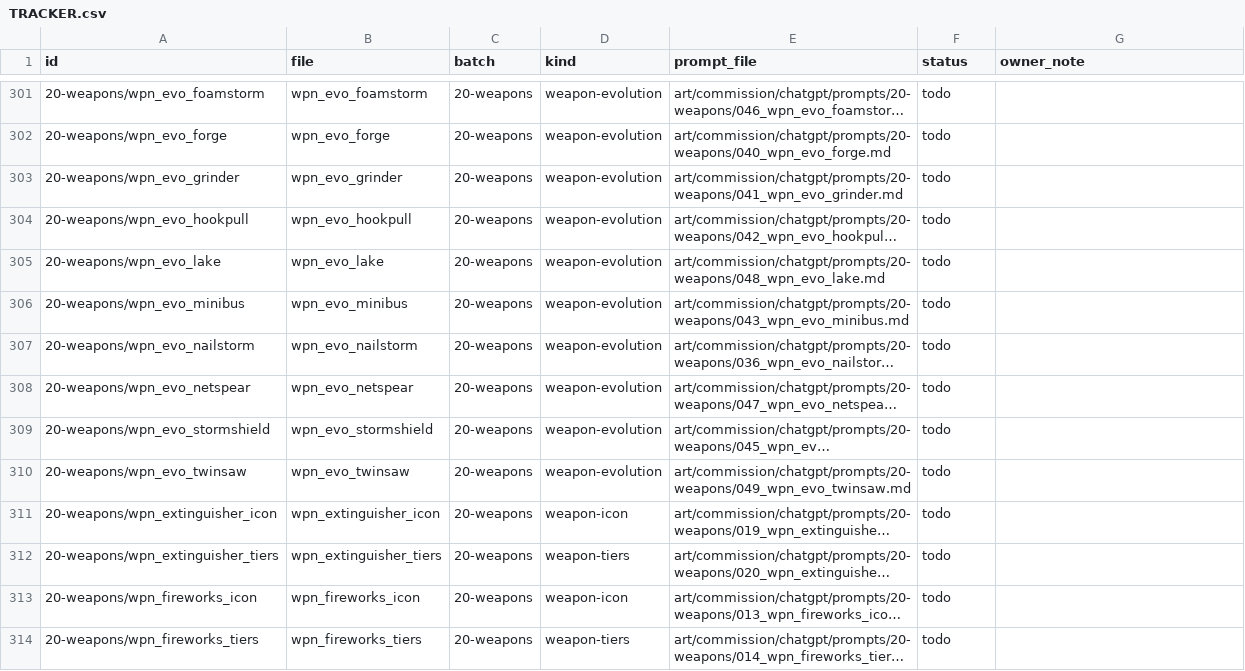
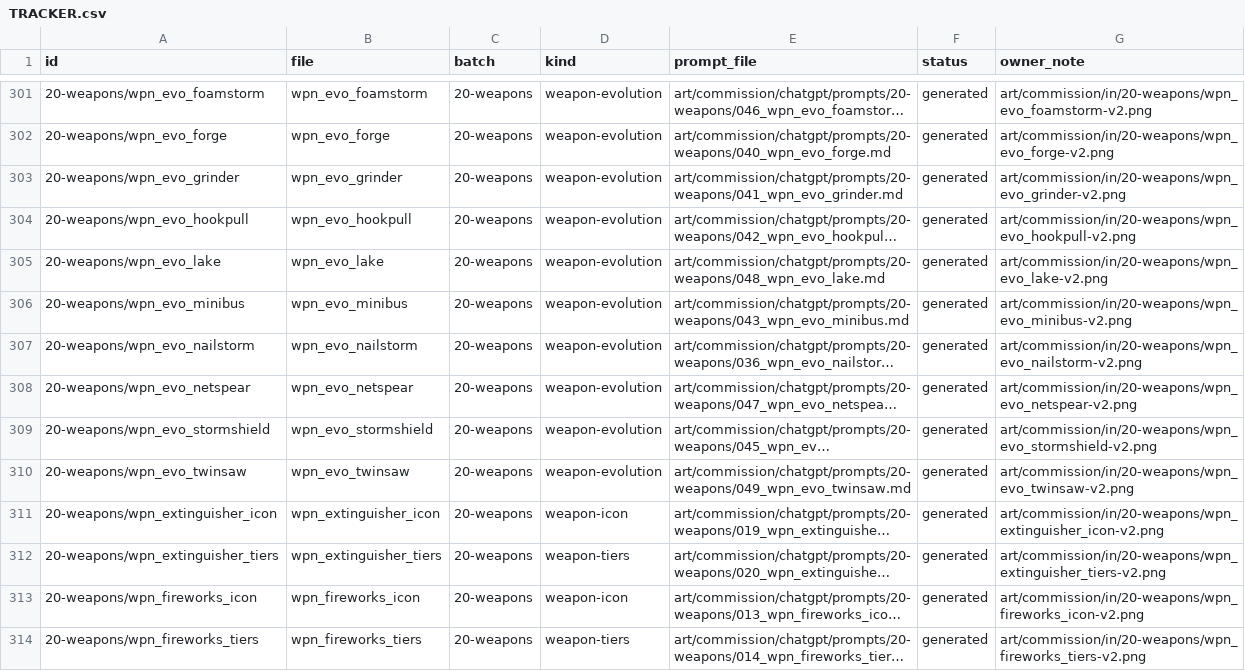
Before and after one commit to onderozbek-max/projectistanbul, a CSV file: art/commission/TRACKER.csv, drawn as a sheet; only a part is shown, gaps mark what is left out; long unchanged cells end in …; the diff covers the shown part only; the diff names each change by its address in the sheet, - before the commit and + after, or states it on an @@ line.

Commit message:
r1/art: art workspace handoff, Galata/Bridge/Saray prop atlases and loaders, TR rows, guards
- art/commission: asset inventory (419 prompt outputs) and implementation handoff from the art workspace; provenance and tracker updates
- prototype/assets/{galata,bridge,saray} atlases with galata-props.js, bridge-props.js, saray-props.js (Saray behind ?art=raster)
- main.js: guard the Saray hooks; test-quality sandbox gets URL and currentScript

Co-Authored-By: Wibey Desktop <wibey@walmart.com>

```diff
--- a/art/commission/TRACKER.csv
+++ b/art/commission/TRACKER.csv
-F301:F314 (status): todo
+F301:F314 (status): generated
-G301 (owner_note): (empty)
+G301 (owner_note): art/commission/in/20-weapons/wpn_evo_foamstorm-v2.png
-G302 (owner_note): (empty)
+G302 (owner_note): art/commission/in/20-weapons/wpn_evo_forge-v2.png
-G303 (owner_note): (empty)
+G303 (owner_note): art/commission/in/20-weapons/wpn_evo_grinder-v2.png
-G304 (owner_note): (empty)
+G304 (owner_note): art/commission/in/20-weapons/wpn_evo_hookpull-v2.png
-G305 (owner_note): (empty)
+G305 (owner_note): art/commission/in/20-weapons/wpn_evo_lake-v2.png
-G306 (owner_note): (empty)
+G306 (owner_note): art/commission/in/20-weapons/wpn_evo_minibus-v2.png
-G307 (owner_note): (empty)
+G307 (owner_note): art/commission/in/20-weapons/wpn_evo_nailstorm-v2.png
-G308 (owner_note): (empty)
+G308 (owner_note): art/commission/in/20-weapons/wpn_evo_netspear-v2.png
-G309 (owner_note): (empty)
+G309 (owner_note): art/commission/in/20-weapons/wpn_evo_stormshield-v2.png
-G310 (owner_note): (empty)
+G310 (owner_note): art/commission/in/20-weapons/wpn_evo_twinsaw-v2.png
-G311 (owner_note): (empty)
+G311 (owner_note): art/commission/in/20-weapons/wpn_extinguisher_icon-v2.png
-G312 (owner_note): (empty)
+G312 (owner_note): art/commission/in/20-weapons/wpn_extinguisher_tiers-v2.png
-G313 (owner_note): (empty)
+G313 (owner_note): art/commission/in/20-weapons/wpn_fireworks_icon-v2.png
-G314 (owner_note): (empty)
+G314 (owner_note): art/commission/in/20-weapons/wpn_fireworks_tiers-v2.png
```
Also changed, not shown: 111 edited cells elsewhere in this file, 49 other files.
